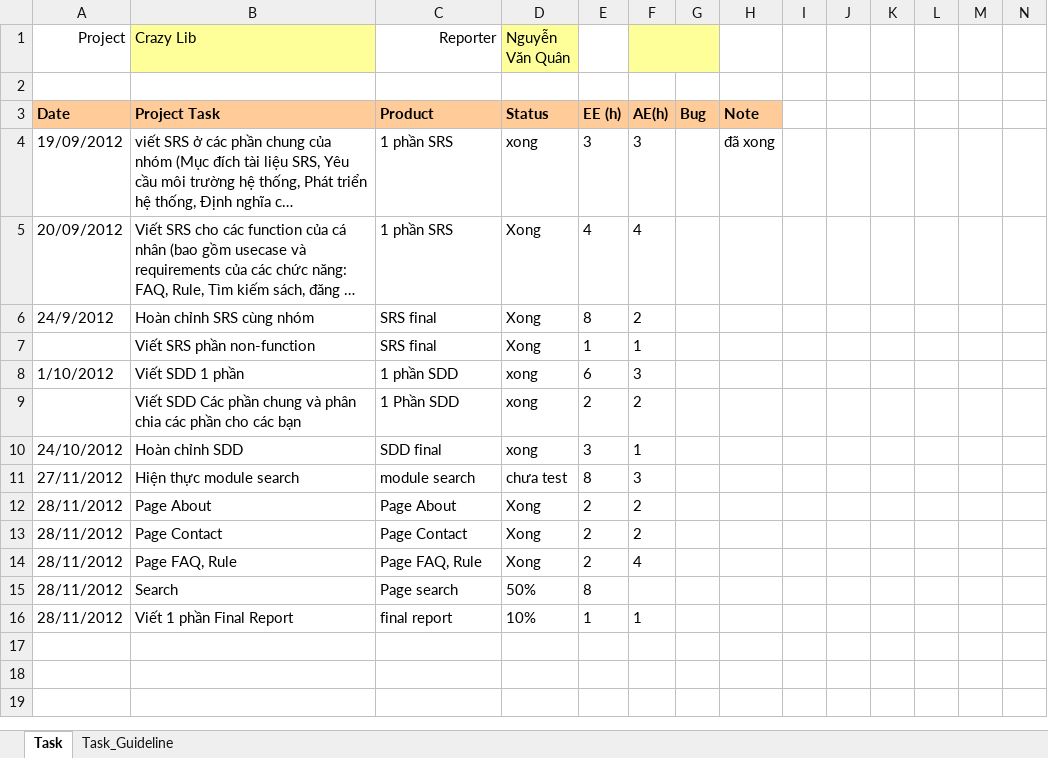
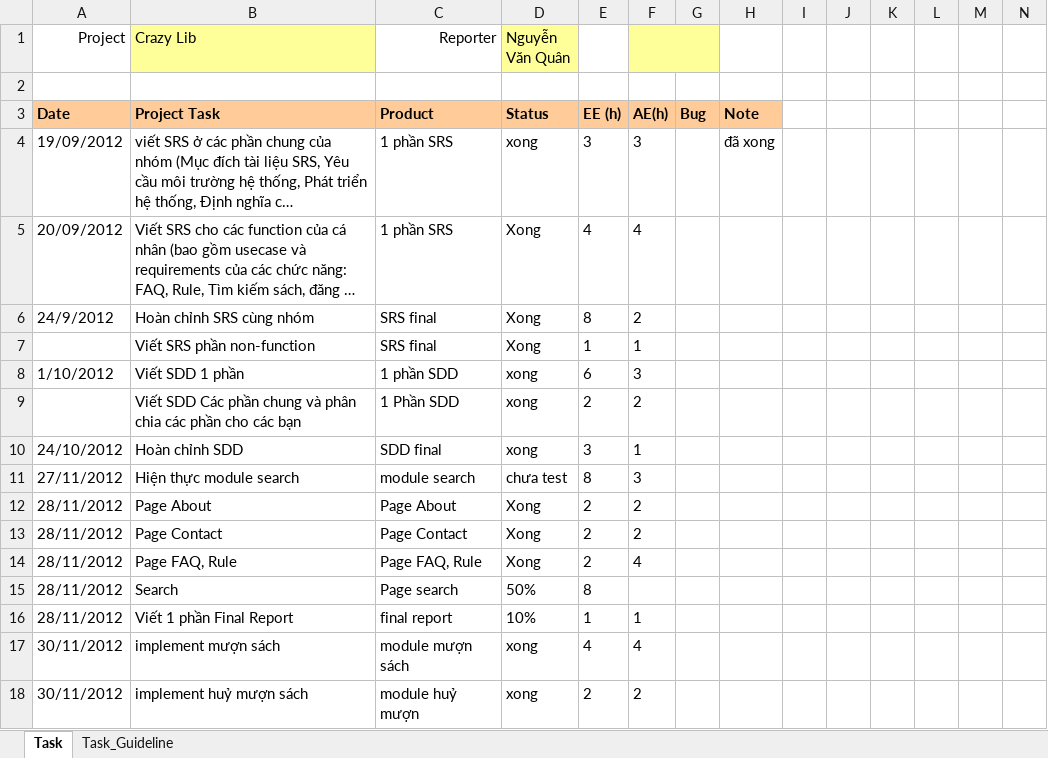
Before and after one commit to kudo108/crazylib, an Excel workbook: BaoCaoCaNhan/Weekly_Report_Quan.xlsx, sheet Task, drawn as a sheet; only a part is shown; long unchanged cells end in …; values as stored, in another font and other column widths than the file's, no borders; rows hold the shown columns only; the diff names each change by its address in the sheet, - before the commit and + after, or states it on an @@ line.

Commit message:
huỷ mượn sách thêm trường vào user info

```diff
--- a/BaoCaoCaNhan/Weekly_Report_Quan.xlsx (sheet Task)
+++ b/BaoCaoCaNhan/Weekly_Report_Quan.xlsx (sheet Task)
+row 17: 30/11/2012 | implement mượn sách | module mượn sách | xong | 4 | 4
+row 18: 30/11/2012 | implement huỷ mượn sách | module huỷ mượn | xong | 2 | 2
```
Also changed, not shown: 7 other files.
